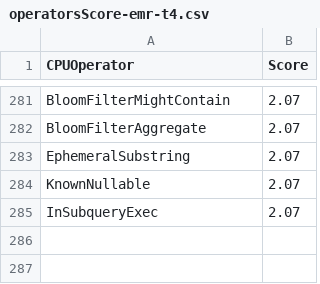
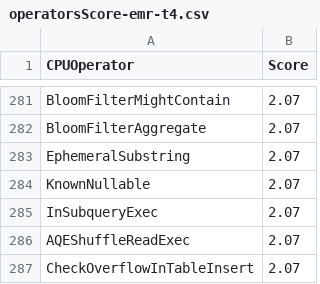
Before and after one commit to NVIDIA/spark-rapids-tools, a CSV file: core/src/main/resources/operatorsScore-emr-t4.csv, drawn as a sheet; only a part is shown, gaps mark what is left out.

```diff
--- a/core/src/main/resources/operatorsScore-emr-t4.csv
+++ b/core/src/main/resources/operatorsScore-emr-t4.csv
@@ -285 +285,3 @@ KnownNullable,2.07
 InSubqueryExec,2.07
+AQEShuffleReadExec,2.07
+CheckOverflowInTableInsert,2.07
```
Also changed, not shown: core/src/main/resources/operatorsScore-dataproc-t4.csv, core/src/main/resources/operatorsScore-emr-a10.csv, 7 other files.
